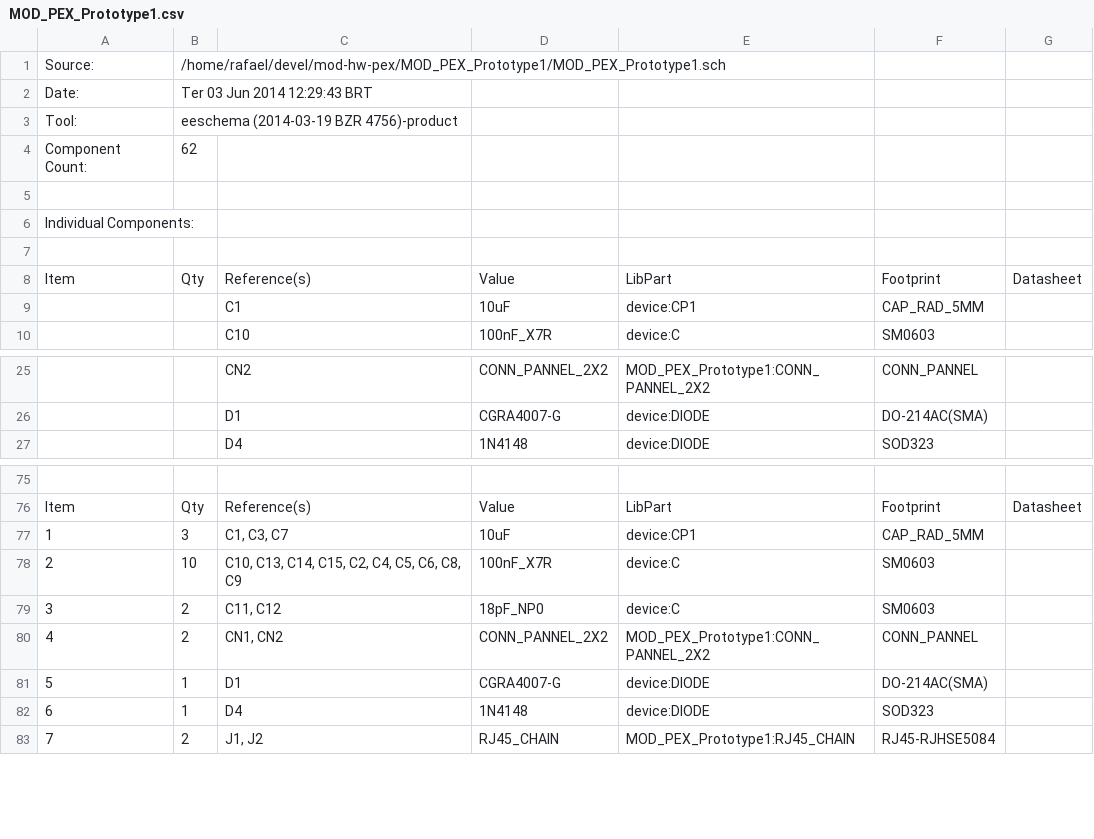
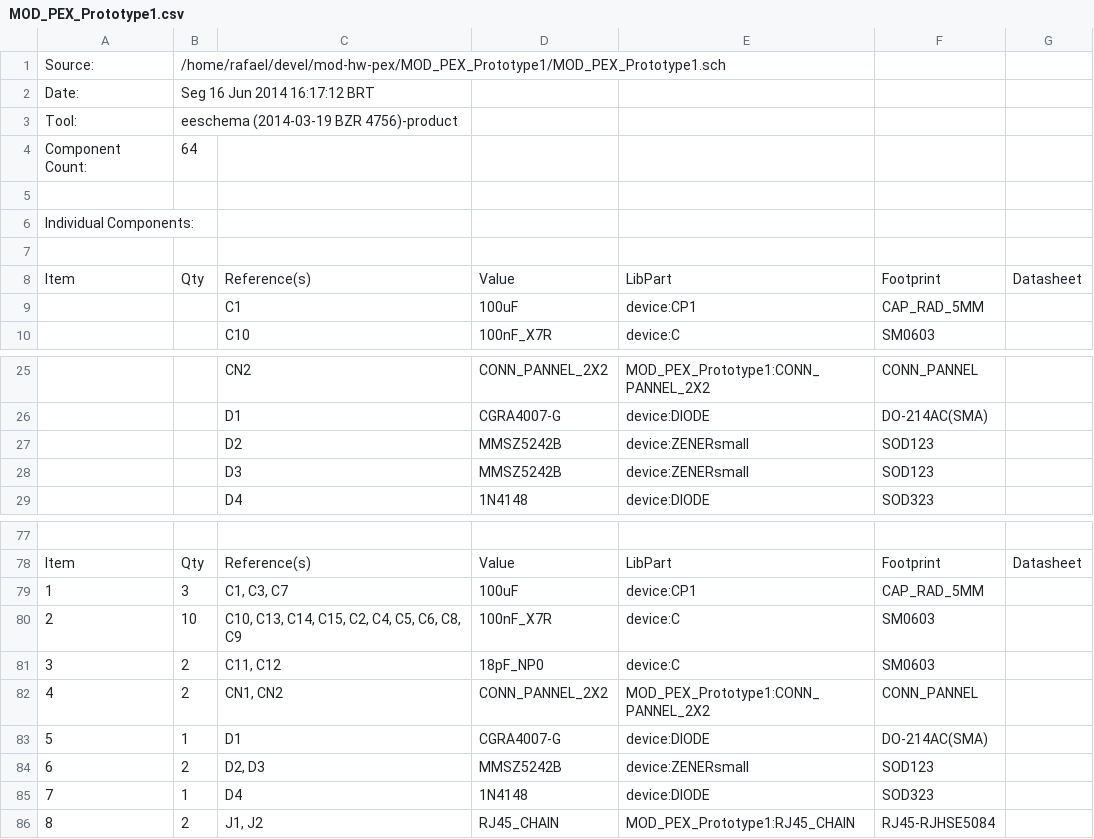
Before and after one commit to mod-audio/cc-hw-expression-pedal-LEGACY, a CSV file: MOD_PEX_Prototype1/Docs/MOD_PEX_Prototype1.csv, drawn as a sheet; only a part is shown, gaps mark what is left out; addresses are those after the commit; the diff covers the shown part only; the diff names each change by its address in the sheet, - before the commit and + after, or states it on an @@ line.

```diff
--- a/MOD_PEX_Prototype1/Docs/MOD_PEX_Prototype1.csv
+++ b/MOD_PEX_Prototype1/Docs/MOD_PEX_Prototype1.csv
-B2: Ter 03 Jun 2014 12:29:43 BRT
+B2: Seg 16 Jun 2014 16:17:12 BRT
-B4: 62
+B4: 64
-D9: 10uF
+D9: 100uF
+row 27:  |  | D2 | MMSZ5242B | device:ZENERsmall | SOD123
+row 28:  |  | D3 | MMSZ5242B | device:ZENERsmall | SOD123
-D79: 10uF
+D79: 100uF
+row 84: 6 | 2 | D2, D3 | MMSZ5242B | device:ZENERsmall | SOD123
@@ column A renumbered from row 85 down @@
```
Also changed, not shown: 2 edited cells elsewhere in this file, 5 other files.
